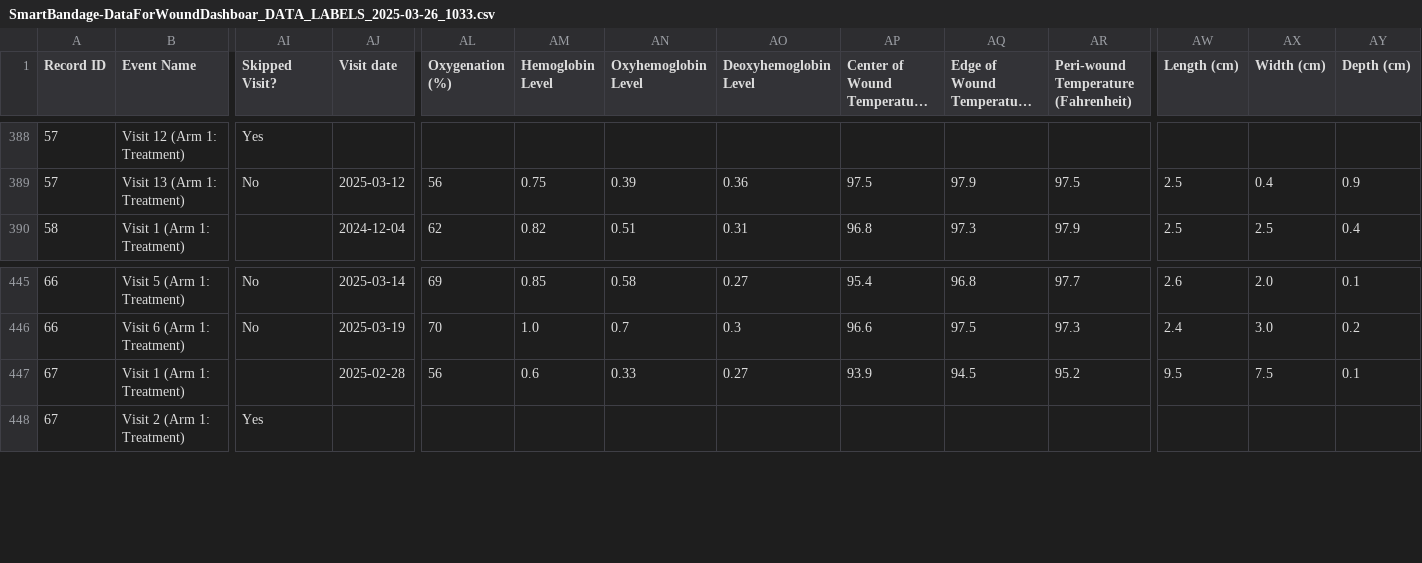
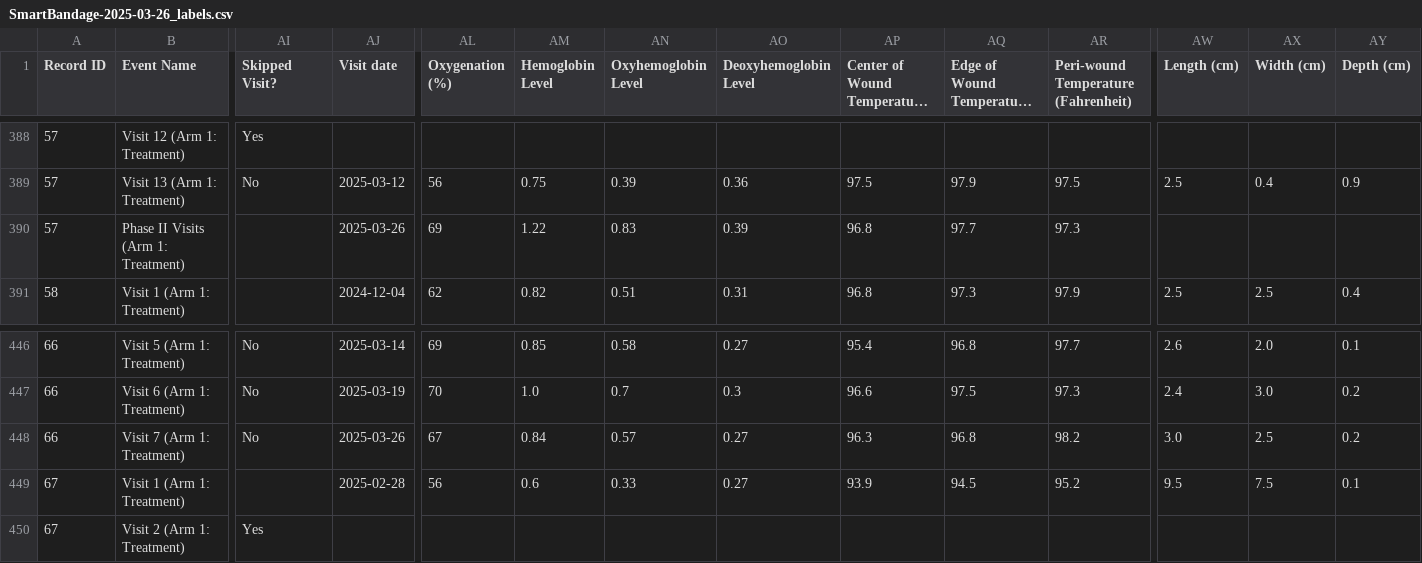
Before and after one commit to artinmajdi/wound_EHR_analyzer, a CSV file: dataset/csv_files/SmartBandage-2025-03-26_labels.csv (was dataset/csv_files/SmartBandage-DataForWoundDashboar_DATA_LABELS_2025-03-26_1033.csv), drawn as a sheet; only a part is shown, gaps mark what is left out; long unchanged cells end in …; rows hold the shown columns only; the diff names each change by its address in the sheet, - before the commit and + after, or states it on an @@ line.

```diff
--- a/dataset/csv_files/SmartBandage-DataForWoundDashboar_DATA_LABELS_2025-03-26_1033.csv
+++ b/dataset/csv_files/SmartBandage-2025-03-26_labels.csv
+row 390: 57 | Phase II Visits (Arm 1: Treatment) |  | 2025-03-26 | 69 | 1.22 | 0.83 | 0.39 | 96.8 | 97.7 | 97.3
+row 448: 66 | Visit 7 (Arm 1: Treatment) | No | 2025-03-26 | 67 | 0.84 | 0.57 | 0.27 | 96.3 | 96.8 | 98.2 | 3.0 | 2.5 | 0.2
```
Also changed, not shown: 27 other files.
